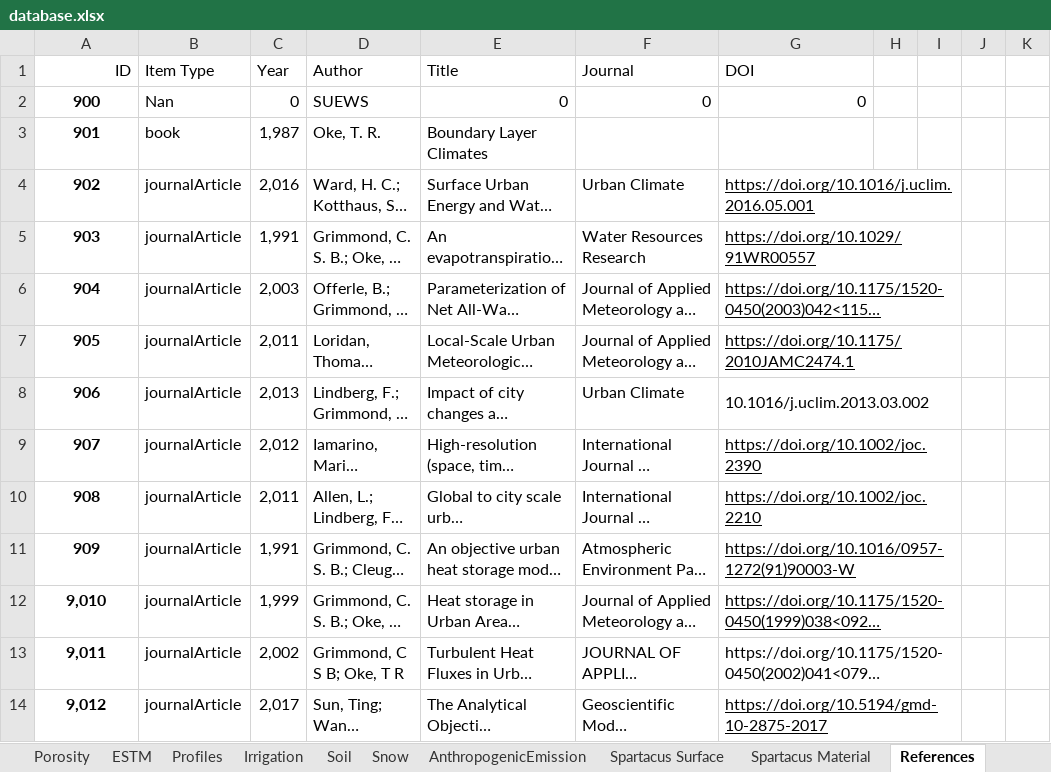
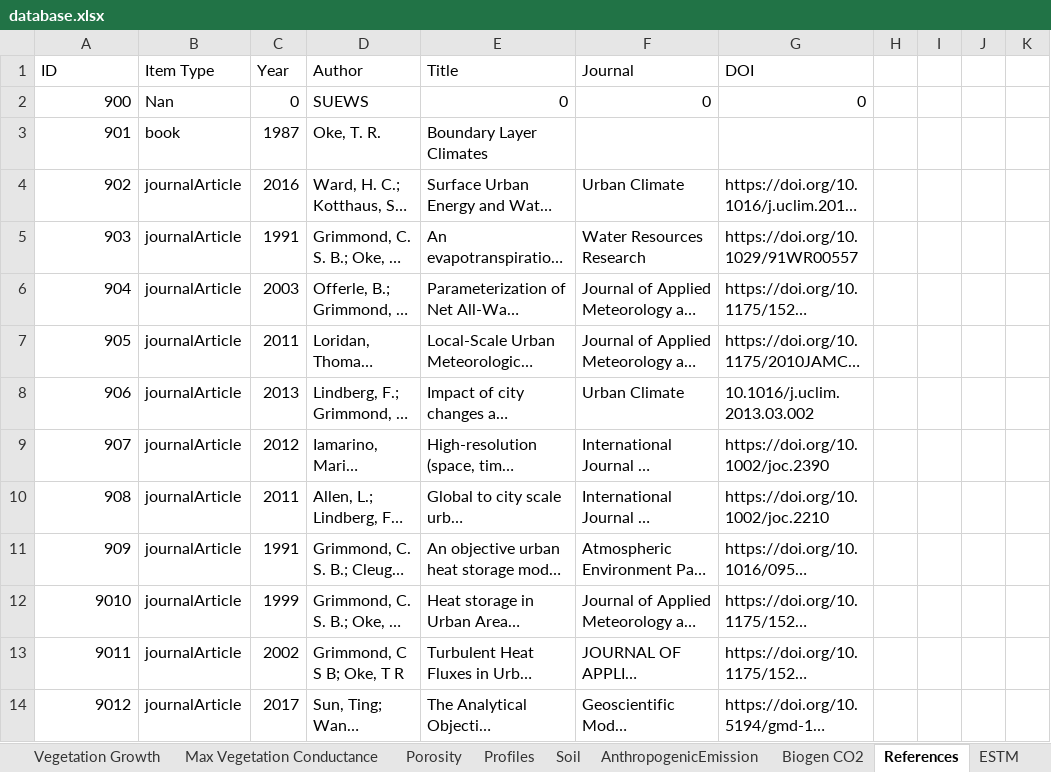
Before and after one commit to gusbacos/suews_database_manager, an Excel workbook: data/database.xlsx, sheet References, drawn as a sheet; only a part is shown; long unchanged cells end in …; values as stored, in another font and other column widths than the file's, no borders; removed rows and columns are numbered as before the commit, all else as after; the diff covers the shown part only; the diff names each change by its address in the sheet, - before the commit and + after, or states it on an @@ line.

```diff
--- a/data/database.xlsx (sheet References)
+++ b/data/database.xlsx (sheet References)
@@ sheet tab order changed: Vegetation Growth | Max Vegetation Conductance | Porosity | Profiles | Soil | AnthropogenicEmission | Biogen CO2 | References | ESTM @@
-A1 alignment: right
+A1 alignment: left
@@ A2:A14 bold: on → off, alignment: center → right @@
-C3 (Year): 1,987
+C3 (Year): 1987
-C4 (Year): 2,016
+C4 (Year): 2016
-G4:G7 underline: on
+G4:G7 underline: off
-G4:I4 merged
-C5 (Year): 1,991
+C5 (Year): 1991
-G5:I5 merged
-C6 (Year): 2,003
+C6 (Year): 2003
-G6:I6 merged
-C7 (Year): 2,011
+C7 (Year): 2011
-G7:I7 merged
-C8 (Year): 2,013
+C8 (Year): 2013
-G8:I8 merged
-C9 (Year): 2,012
+C9 (Year): 2012
-G9:G12 underline: on
+G9:G12 underline: off
-G9:I9 merged
-C10 (Year): 2,011
+C10 (Year): 2011
-G10:I10 merged
-C11 (Year): 1,991
+C11 (Year): 1991
-G11:I11 merged
-A12 (ID): 9,010
+A12 (ID): 9010
-C12 (Year): 1,999
+C12 (Year): 1999
-G12:I12 merged
-A13 (ID): 9,011
+A13 (ID): 9011
-C13 (Year): 2,002
+C13 (Year): 2002
-G13:I13 merged
-A14 (ID): 9,012
+A14 (ID): 9012
-C14 (Year): 2,017
+C14 (Year): 2017
-G14 underline: on
+G14 underline: off
-G14:I14 merged
```
Also changed, not shown: 12 added rows, 83 edited cells, cell formats and merged cells elsewhere in this sheet, sheet Profiles, sheet Country, sheet AnthropogenicEmission, sheet Spartacus Surface, sheet Veg, sheet Spartacus Material, 22 more sheets, other sheet tabs, 19 other files.
